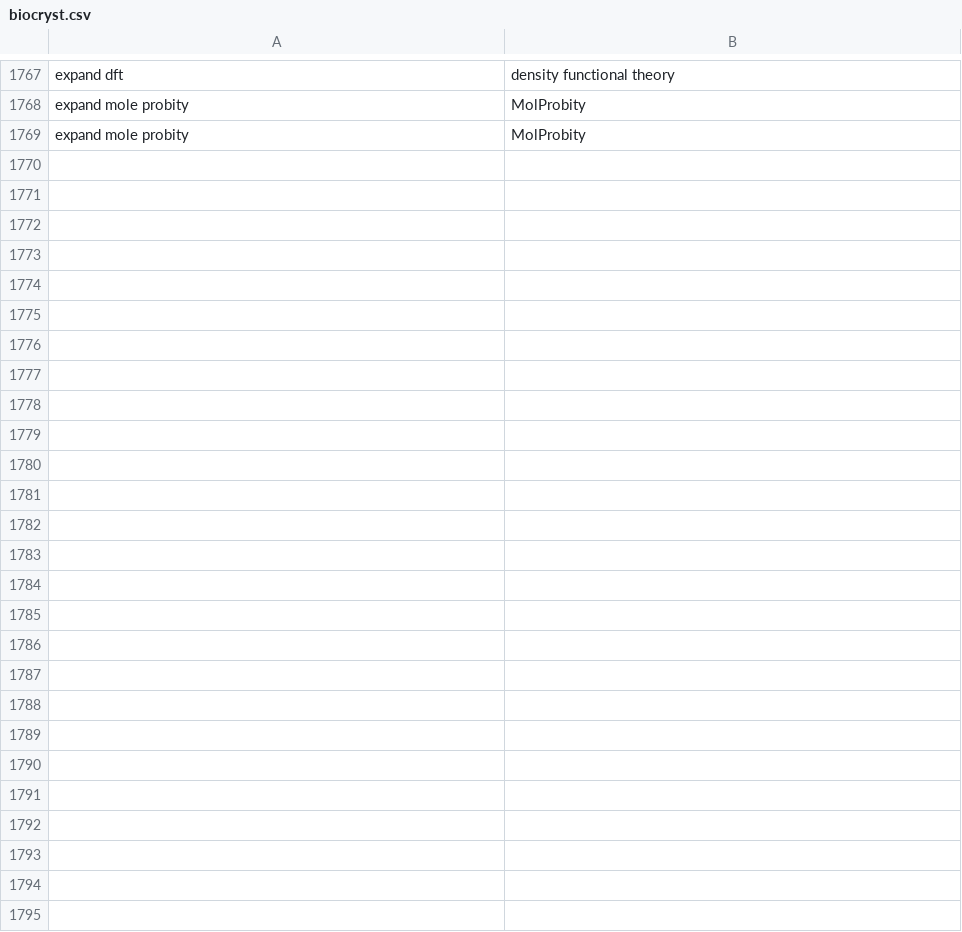
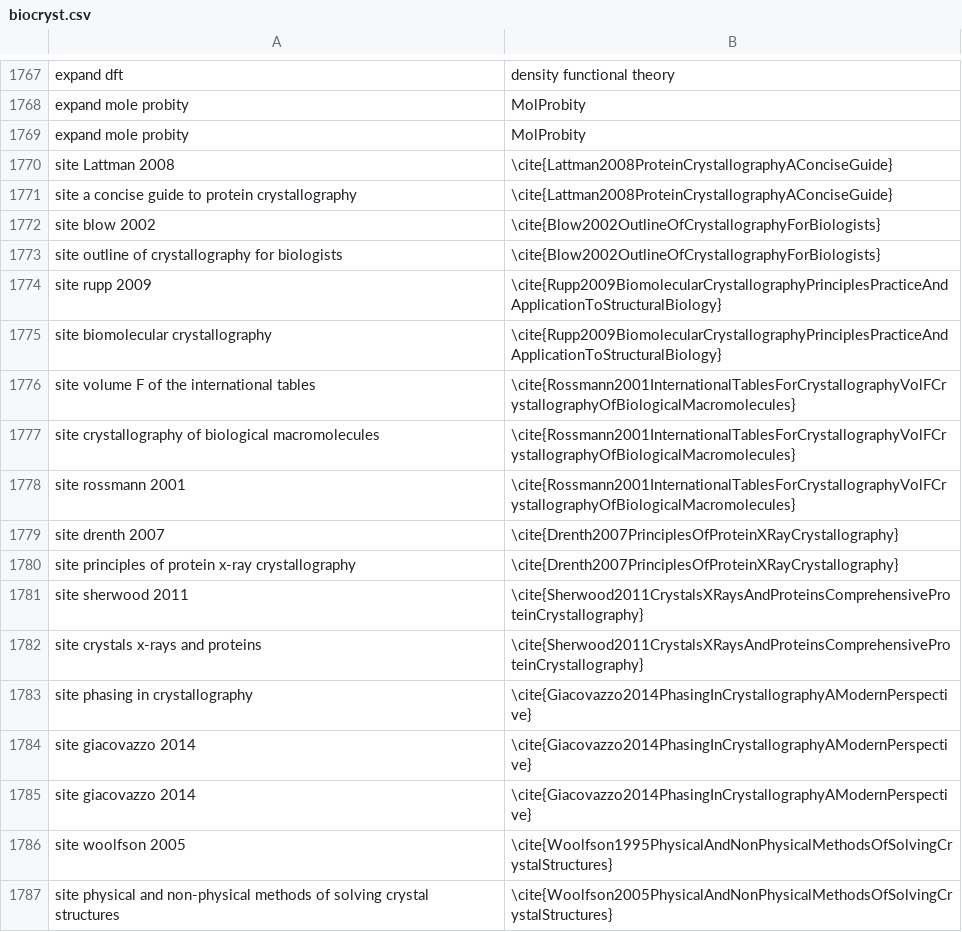
Before and after one commit to MooersLab/biological-crystallography-voice-in, a CSV file: biocryst.csv, drawn as a sheet; only a part is shown, gaps mark what is left out.

Commit message:
Updated and pushed.

```diff
--- a/biocryst.csv
+++ b/biocryst.csv
@@ -1867 +1867,19 @@ expand mole probity,MolProbity
 expand mole probity,MolProbity
+site Lattman 2008,\cite{Lattman2008ProteinCrystallographyAConciseGuide}
+site a concise guide to protein crystallography,\cite{Lattman2008ProteinCrystallographyAConciseGuide}
+site blow 2002,\cite{Blow2002OutlineOfCrystallographyForBiologists}
+site outline of crystallography for biologists,\cite{Blow2002OutlineOfCrystallographyForBiologists}
+site rupp 2009,\cite{Rupp2009BiomolecularCrystallographyPrinciplesPracticeAndApplicationToStructuralBiology}
+site biomolecular crystallography,\cite{Rupp2009BiomolecularCrystallographyPrinciplesPracticeAndApplicationToStructuralBiology}
+site volume F of the international tables,\cite{Rossmann2001InternationalTablesForCrystallographyVolFCrystallographyOfBiologicalMacromolecules}
+site crystallography of biological macromolecules,\cite{Rossmann2001InternationalTablesForCrystallographyVolFCrystallographyOfBiologicalMacromolecules}
+site rossmann 2001,\cite{Rossmann2001InternationalTablesForCrystallographyVolFCrystallographyOfBiologicalMacromolecules}
+site drenth 2007,\cite{Drenth2007PrinciplesOfProteinXRayCrystallography}
+site principles of protein x-ray crystallography,\cite{Drenth2007PrinciplesOfProteinXRayCrystallography}
+site sherwood 2011,\cite{Sherwood2011CrystalsXRaysAndProteinsComprehensiveProteinCrystallography}
+site crystals x-rays and proteins,\cite{Sherwood2011CrystalsXRaysAndProteinsComprehensiveProteinCrystallography}
+site phasing in crystallography,\cite{Giacovazzo2014PhasingInCrystallographyAModernPerspective}
+site giacovazzo 2014,\cite{Giacovazzo2014PhasingInCrystallographyAModernPerspective}
+site giacovazzo 2014,\cite{Giacovazzo2014PhasingInCrystallographyAModernPerspective}
+site woolfson 2005,\cite{Woolfson1995PhysicalAndNonPhysicalMethodsOfSolvingCrystalStructures}
+site physical and non-physical methods of solving crystal structures,\cite{Woolfson2005PhysicalAndNonPhysicalMethodsOfSolvingCrystalStructures}
```
